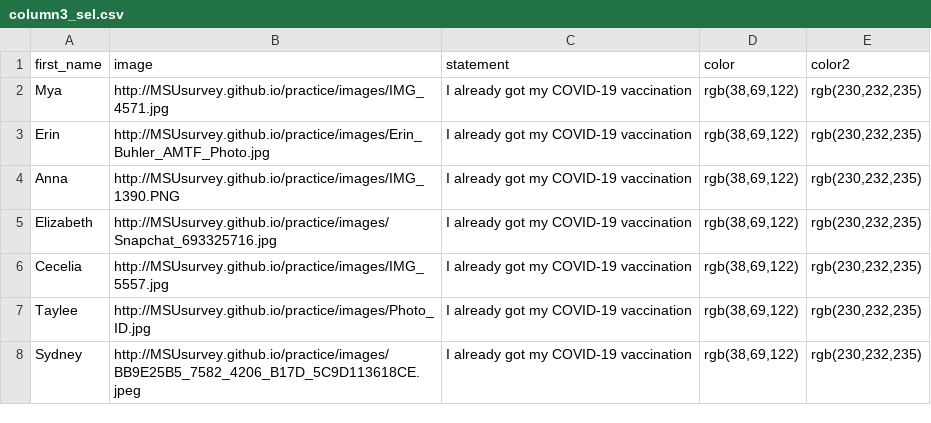
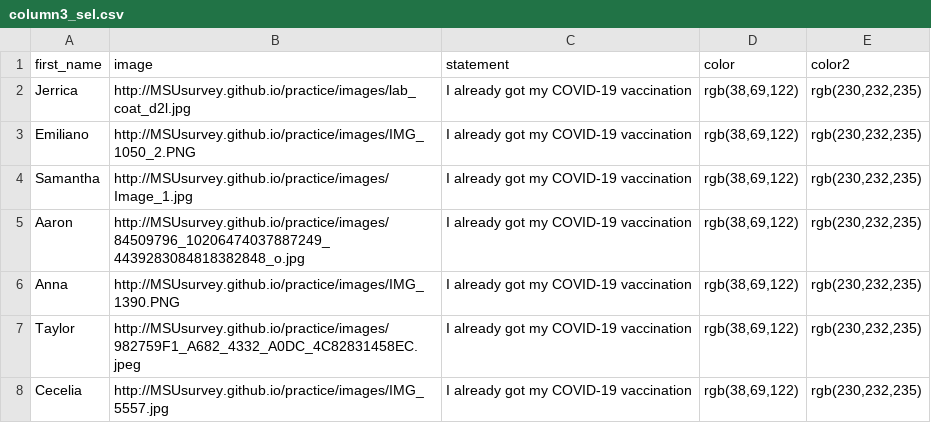
Before and after one commit to MSUsurvey/practice, a CSV file: _data/column3_sel.csv, drawn as a sheet.

```diff
--- a/_data/column3_sel.csv
+++ b/_data/column3_sel.csv
@@ -1,8 +1,8 @@
 first_name,image,statement,color,color2
-"Mya","http://MSUsurvey.github.io/practice/images/IMG_4571.jpg","I already got my COVID-19 vaccination","rgb(38,69,122)","rgb(230,232,235)"
-"Erin","http://MSUsurvey.github.io/practice/images/Erin_Buhler_AMTF_Photo.jpg","I already got my COVID-19 vaccination","rgb(38,69,122)","rgb(230,232,235)"
+"Jerrica","http://MSUsurvey.github.io/practice/images/lab_coat_d2l.jpg","I already got my COVID-19 vaccination","rgb(38,69,122)","rgb(230,232,235)"
+"Emiliano","http://MSUsurvey.github.io/practice/images/IMG_1050_2.PNG","I already got my COVID-19 vaccination","rgb(38,69,122)","rgb(230,232,235)"
+"Samantha","http://MSUsurvey.github.io/practice/images/Image_1.jpg","I already got my COVID-19 vaccination","rgb(38,69,122)","rgb(230,232,235)"
+"Aaron","http://MSUsurvey.github.io/practice/images/84509796_10206474037887249_4439283084818382848_o.jpg","I already got my COVID-19 vaccination","rgb(38,69,122)","rgb(230,232,235)"
 "Anna","http://MSUsurvey.github.io/practice/images/IMG_1390.PNG","I already got my COVID-19 vaccination","rgb(38,69,122)","rgb(230,232,235)"
-"Elizabeth","http://MSUsurvey.github.io/practice/images/Snapchat_693325716.jpg","I already got my COVID-19 vaccination","rgb(38,69,122)","rgb(230,232,235)"
+"Taylor","http://MSUsurvey.github.io/practice/images/982759F1_A682_4332_A0DC_4C82831458EC.jpeg","I already got my COVID-19 vaccination","rgb(38,69,122)","rgb(230,232,235)"
 "Cecelia","http://MSUsurvey.github.io/practice/images/IMG_5557.jpg","I already got my COVID-19 vaccination","rgb(38,69,122)","rgb(230,232,235)"
-"Taylee","http://MSUsurvey.github.io/practice/images/Photo_ID.jpg","I already got my COVID-19 vaccination","rgb(38,69,122)","rgb(230,232,235)"
-"Sydney","http://MSUsurvey.github.io/practice/images/BB9E25B5_7582_4206_B17D_5C9D113618CE.jpeg","I already got my COVID-19 vaccination","rgb(38,69,122)","rgb(230,232,235)"
```
Also changed, not shown: _data/column1_sel.csv, _data/column2_sel.csv, 2 other files.
